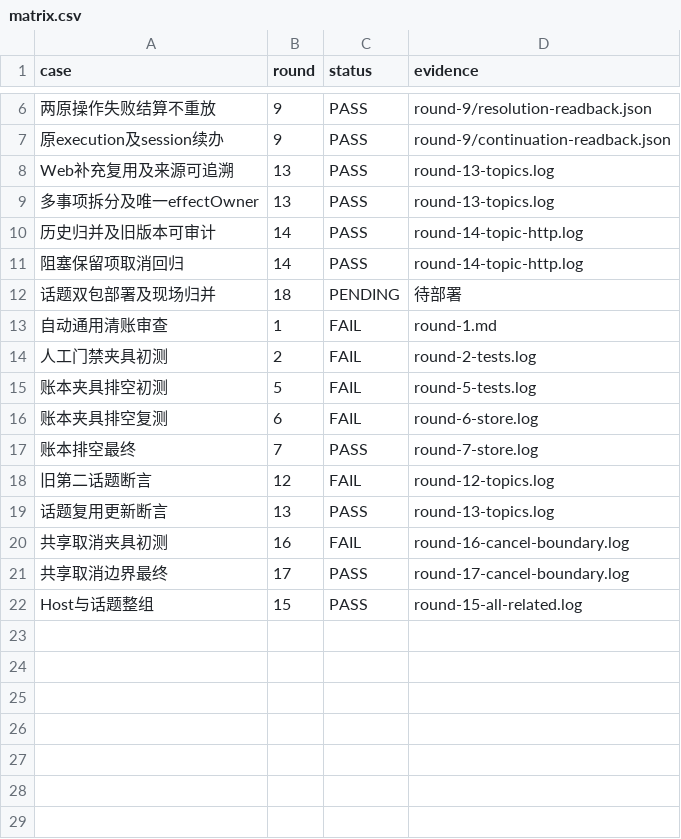
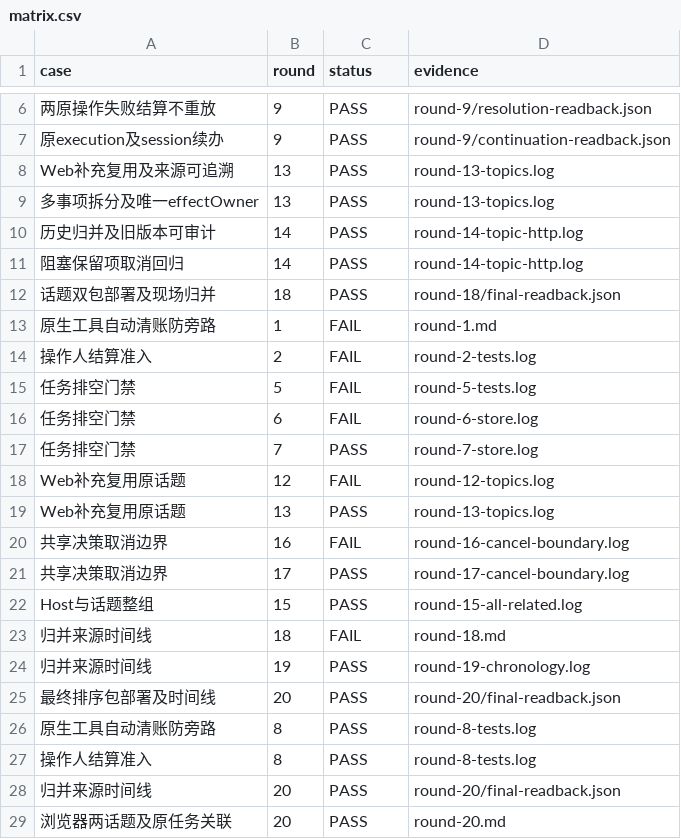
Before and after one commit to HiQ-AI/dingtalk-dsh-assistant, a CSV file: docs/acceptance/topic-routing-reuse/matrix.csv, drawn as a sheet; only a part is shown, gaps mark what is left out.

```diff
--- a/docs/acceptance/topic-routing-reuse/matrix.csv
+++ b/docs/acceptance/topic-routing-reuse/matrix.csv
@@ -11,12 +11,19 @@ Web补充复用及来源可追溯,13,PASS,round-13-topics.log
 阻塞保留项取消回归,14,PASS,round-14-topic-http.log
-话题双包部署及现场归并,18,PENDING,待部署
-自动通用清账审查,1,FAIL,round-1.md
-人工门禁夹具初测,2,FAIL,round-2-tests.log
-账本夹具排空初测,5,FAIL,round-5-tests.log
-账本夹具排空复测,6,FAIL,round-6-store.log
-账本排空最终,7,PASS,round-7-store.log
-旧第二话题断言,12,FAIL,round-12-topics.log
-话题复用更新断言,13,PASS,round-13-topics.log
-共享取消夹具初测,16,FAIL,round-16-cancel-boundary.log
-共享取消边界最终,17,PASS,round-17-cancel-boundary.log
+话题双包部署及现场归并,18,PASS,round-18/final-readback.json
+原生工具自动清账防旁路,1,FAIL,round-1.md
+操作人结算准入,2,FAIL,round-2-tests.log
+任务排空门禁,5,FAIL,round-5-tests.log
+任务排空门禁,6,FAIL,round-6-store.log
+任务排空门禁,7,PASS,round-7-store.log
+Web补充复用原话题,12,FAIL,round-12-topics.log
+Web补充复用原话题,13,PASS,round-13-topics.log
+共享决策取消边界,16,FAIL,round-16-cancel-boundary.log
+共享决策取消边界,17,PASS,round-17-cancel-boundary.log
 Host与话题整组,15,PASS,round-15-all-related.log
+归并来源时间线,18,FAIL,round-18.md
+归并来源时间线,19,PASS,round-19-chronology.log
+最终排序包部署及时间线,20,PASS,round-20/final-readback.json
+原生工具自动清账防旁路,8,PASS,round-8-tests.log
+操作人结算准入,8,PASS,round-8-tests.log
+归并来源时间线,20,PASS,round-20/final-readback.json
+浏览器两话题及原任务关联,20,PASS,round-20.md
```
Also changed, not shown: 29 other files.
